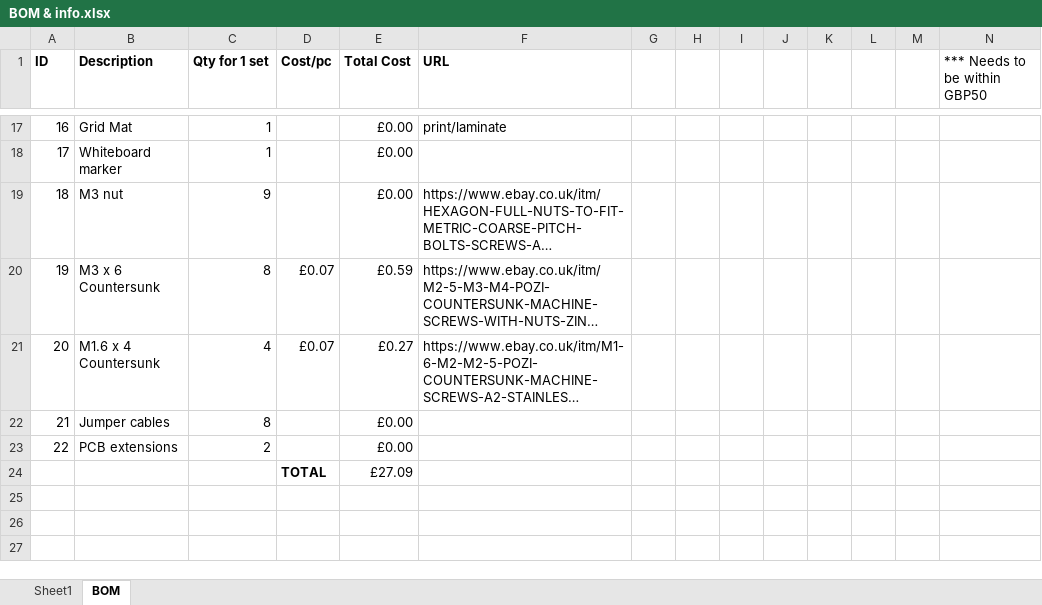
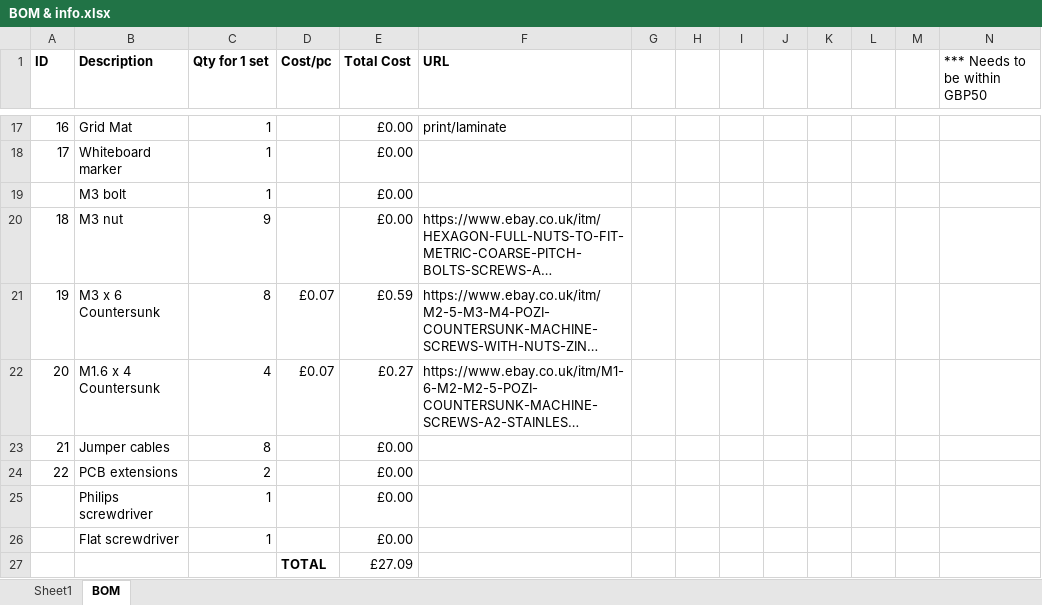
Before and after one commit to samhohcm/RobotKinematics-Remote, an Excel workbook: BOM & info.xlsx, sheet BOM, drawn as a sheet; only a part is shown, gaps mark what is left out; long unchanged cells end in …; values as stored, in another font and other column widths than the file's, no borders; the diff names each change by its address in the sheet, - before the commit and + after, or states it on an @@ line.

```diff
--- a/BOM & info.xlsx (sheet BOM)
+++ b/BOM & info.xlsx (sheet BOM)
+row 19:  | M3 bolt | 1 |  | £0.00
+row 25:  | Philips screwdriver | 1 |  | £0.00
+row 26:  | Flat screwdriver | 1 |  | £0.00
```
Also changed, not shown: formulas that keep their value, 3 other files.
